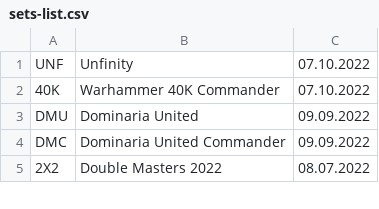
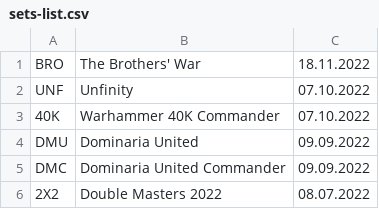
Before and after one commit to valgrut/MagicTGTools, a CSV file: mtg-labels/sets-list.csv, drawn as a sheet; only a part is shown; the diff names each change by its address in the sheet, - before the commit and + after, or states it on an @@ line.

Commit message:
Added expansions: BRO

```diff
--- a/mtg-labels/sets-list.csv
+++ b/mtg-labels/sets-list.csv
+row 1: BRO | The Brothers' War | 18.11.2022
```
